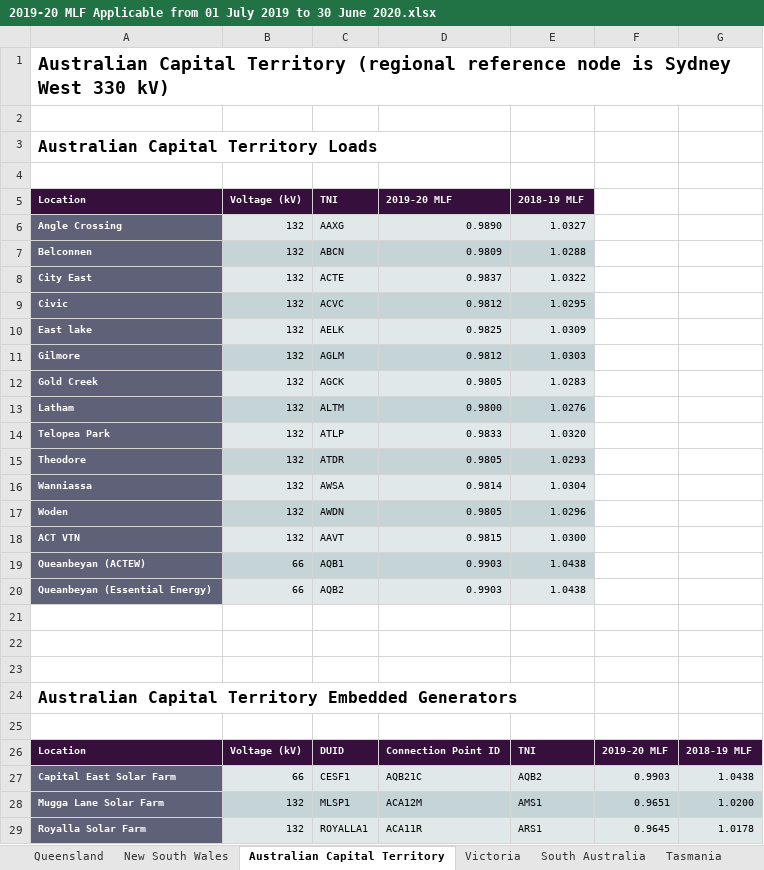
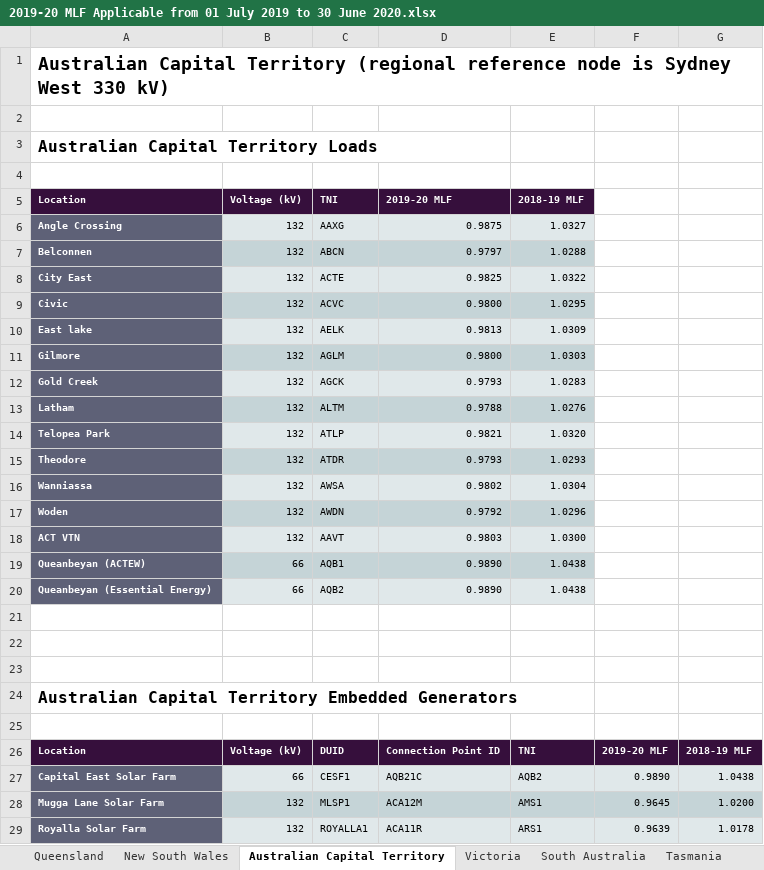
Before and after one commit to hy3440/NEMDE, an Excel workbook: raw/LOSS_FACTORS/2019-20 MLF Applicable from 01 July 2019 to 30 June 2020.xlsx, sheet Australian Capital Territory, drawn as a sheet; values as stored, in another font and other column widths than the file's, no borders; the diff names each change by its address in the sheet, - before the commit and + after, or states it on an @@ line.

```diff
--- a/raw/LOSS_FACTORS/2019-20 MLF Applicable from 01 July 2019 to 30 June 2020.xlsx (sheet Australian Capital Territory)
+++ b/raw/LOSS_FACTORS/2019-20 MLF Applicable from 01 July 2019 to 30 June 2020.xlsx (sheet Australian Capital Territory)
-D6 (2019-20 MLF): 0.9890
+D6 (2019-20 MLF): 0.9875
-D7 (2019-20 MLF): 0.9809
+D7 (2019-20 MLF): 0.9797
-D8 (2019-20 MLF): 0.9837
+D8 (2019-20 MLF): 0.9825
-D9 (2019-20 MLF): 0.9812
+D9 (2019-20 MLF): 0.9800
-D10 (2019-20 MLF): 0.9825
+D10 (2019-20 MLF): 0.9813
-D11 (2019-20 MLF): 0.9812
+D11 (2019-20 MLF): 0.9800
-D12 (2019-20 MLF): 0.9805
+D12 (2019-20 MLF): 0.9793
-D13 (2019-20 MLF): 0.9800
+D13 (2019-20 MLF): 0.9788
-D14 (2019-20 MLF): 0.9833
+D14 (2019-20 MLF): 0.9821
-D15 (2019-20 MLF): 0.9805
+D15 (2019-20 MLF): 0.9793
-D16 (2019-20 MLF): 0.9814
+D16 (2019-20 MLF): 0.9802
-D17 (2019-20 MLF): 0.9805
+D17 (2019-20 MLF): 0.9792
-D18 (2019-20 MLF): 0.9815
+D18 (2019-20 MLF): 0.9803
-D19:D20 (2019-20 MLF): 0.9903
+D19:D20 (2019-20 MLF): 0.9890
-F27: 0.9903
+F27: 0.9890
-F28: 0.9651
+F28: 0.9645
-F29: 0.9645
+F29: 0.9639
```
Also changed, not shown: sheet Queensland, sheet New South Wales, sheet South Australia, sheet Victoria, 34 other files.
